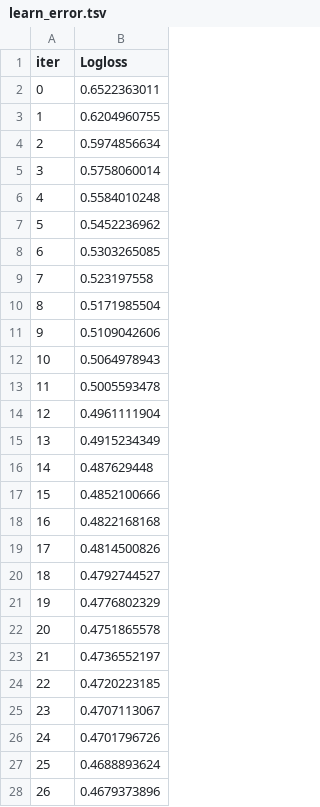
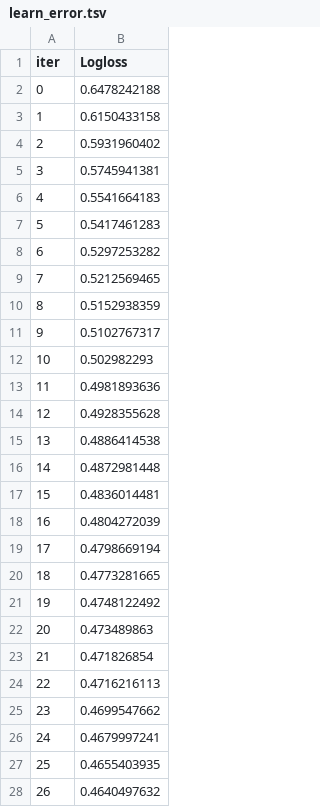
Before and after one commit to santicar1809/interconect, a TSV file: execution/catboost_info/learn_error.tsv, drawn as a sheet; only a part is shown; the diff covers the shown part only.

```diff
--- a/execution/catboost_info/learn_error.tsv
+++ b/execution/catboost_info/learn_error.tsv
@@ -1,28 +1,28 @@
 iter	Logloss
-0	0.6522363011
-1	0.6204960755
-2	0.5974856634
-3	0.5758060014
-4	0.5584010248
-5	0.5452236962
-6	0.5303265085
-7	0.523197558
-8	0.5171985504
-9	0.5109042606
-10	0.5064978943
-11	0.5005593478
-12	0.4961111904
-13	0.4915234349
-14	0.487629448
-15	0.4852100666
-16	0.4822168168
-17	0.4814500826
-18	0.4792744527
-19	0.4776802329
-20	0.4751865578
-21	0.4736552197
-22	0.4720223185
-23	0.4707113067
-24	0.4701796726
-25	0.4688893624
-26	0.4679373896
+0	0.6478242188
+1	0.6150433158
+2	0.5931960402
+3	0.5745941381
+4	0.5541664183
+5	0.5417461283
+6	0.5297253282
+7	0.5212569465
+8	0.5152938359
+9	0.5102767317
+10	0.502982293
+11	0.4981893636
+12	0.4928355628
+13	0.4886414538
+14	0.4872981448
+15	0.4836014481
+16	0.4804272039
+17	0.4798669194
+18	0.4773281665
+19	0.4748122492
+20	0.473489863
+21	0.471826854
+22	0.4716216113
+23	0.4699547662
+24	0.4679997241
+25	0.4655403935
+26	0.4640497632
```
Also changed, not shown: 173 edited cells elsewhere in this file, execution/catboost_info/time_left.tsv, 6 other files.
